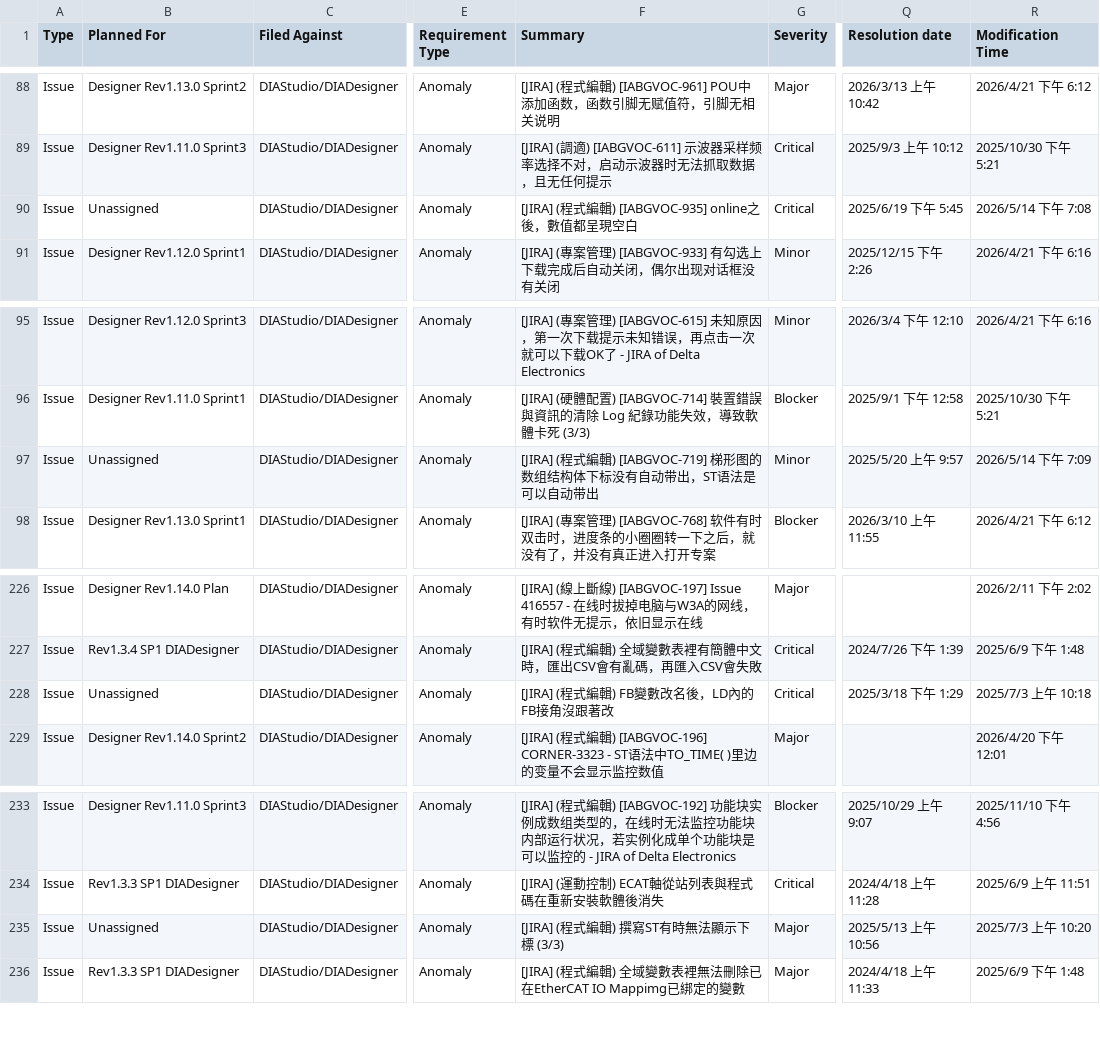
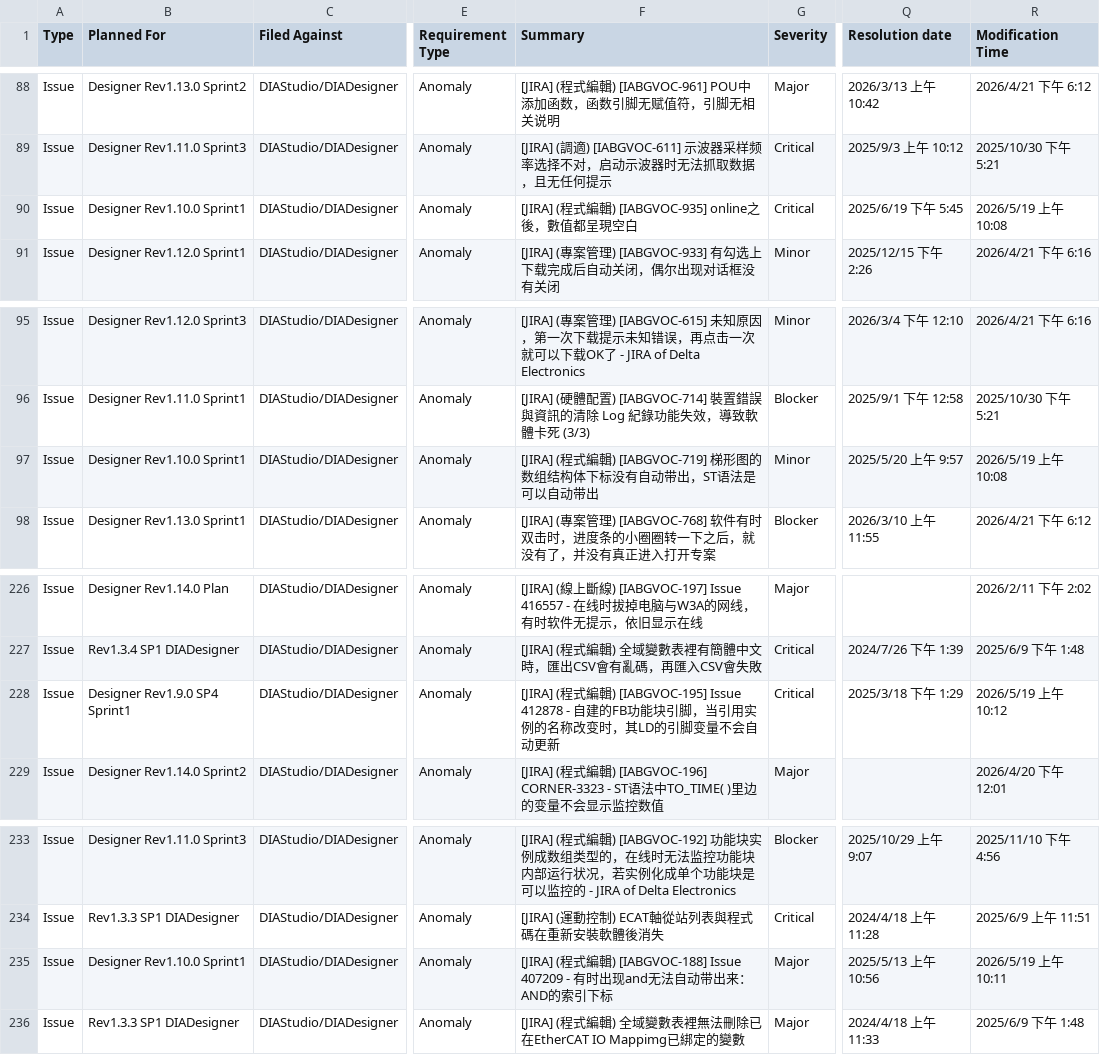
Before and after one commit to Hakunamatata860329/W3A_IABGVOC, a CSV file: .claude/assets/Function Requirement csv/IABGVOC Issue.csv, drawn as a sheet; only a part is shown, gaps mark what is left out; the diff covers the shown part only; the diff names each change by its address in the sheet, - before the commit and + after, or states it on an @@ line.

```diff
--- a/.claude/assets/Function Requirement csv/IABGVOC Issue.csv
+++ b/.claude/assets/Function Requirement csv/IABGVOC Issue.csv
-B90 (Planned For): Unassigned
+B90 (Planned For): Designer Rev1.10.0 Sprint1
-R90 (Modification Time): 2026/5/14 下午 7:08
+R90 (Modification Time): 2026/5/19 上午 10:08
-B97 (Planned For): Unassigned
+B97 (Planned For): Designer Rev1.10.0 Sprint1
-R97 (Modification Time): 2026/5/14 下午 7:09
+R97 (Modification Time): 2026/5/19 上午 10:08
-B228 (Planned For): Unassigned
+B228 (Planned For): Designer Rev1.9.0 SP4 Sprint1
-F228 (Summary): …式編輯) FB變數改名後，LD內的FB接角沒跟著改
+F228 (Summary): …式編輯) [IABGVOC-195] Issue 412878 - 自建的FB功能块引脚，当引用实例的名称改变时，其LD的引脚变量不会自动更新
-R228 (Modification Time): 2025/7/3 上午 10:18
+R228 (Modification Time): 2026/5/19 上午 10:12
-B235 (Planned For): Unassigned
+B235 (Planned For): Designer Rev1.10.0 Sprint1
-F235 (Summary): …式編輯) 撰寫ST有時無法顯示下標 (3/3)
+F235 (Summary): …式編輯) [IABGVOC-188] Issue 407209 - 有时出现and无法自动带出来：AND的索引下标
-R235 (Modification Time): 2025/7/3 上午 10:20
+R235 (Modification Time): 2026/5/19 上午 10:11
```
Also changed, not shown: 4 added rows, 4 removed rows and 51 edited cells elsewhere in this file, .claude/assets/Function Requirement csv/IABGVOC Requirement.csv, 2 other files.
